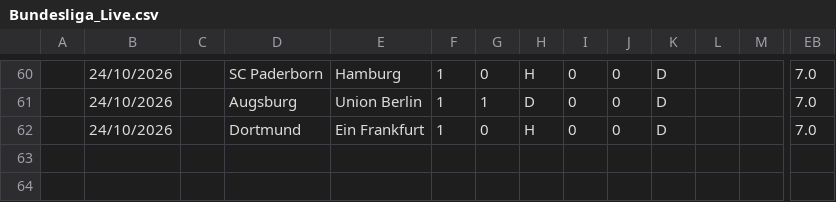
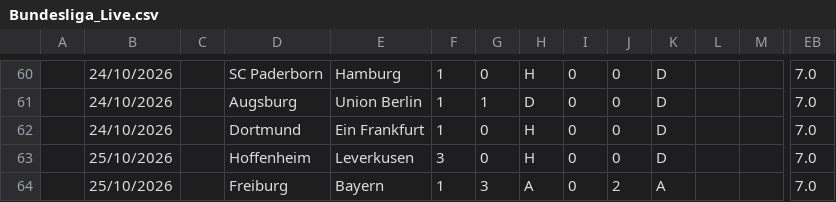
Before and after one commit to iFelice/SoccerMath2.0, a CSV file: SoccerMath/database/Bundesliga_Live.csv, drawn as a sheet; only a part is shown, gaps mark what is left out; rows hold the shown columns only; the diff names each change by its address in the sheet, - before the commit and + after, or states it on an @@ line.

```diff
--- a/SoccerMath/database/Bundesliga_Live.csv
+++ b/SoccerMath/database/Bundesliga_Live.csv
+row 63:  | 25/10/2026 |  | Hoffenheim | Leverkusen | 3 | 0 | H | 0 | 0 | D |  |  | 7.0
+row 64:  | 25/10/2026 |  | Freiburg | Bayern | 1 | 3 | A | 0 | 2 | A |  |  | 7.0
```
Also changed, not shown: SoccerMath/database/LaLiga_Live.csv, SoccerMath/database/Ligue1_Live.csv, 2 other files.
